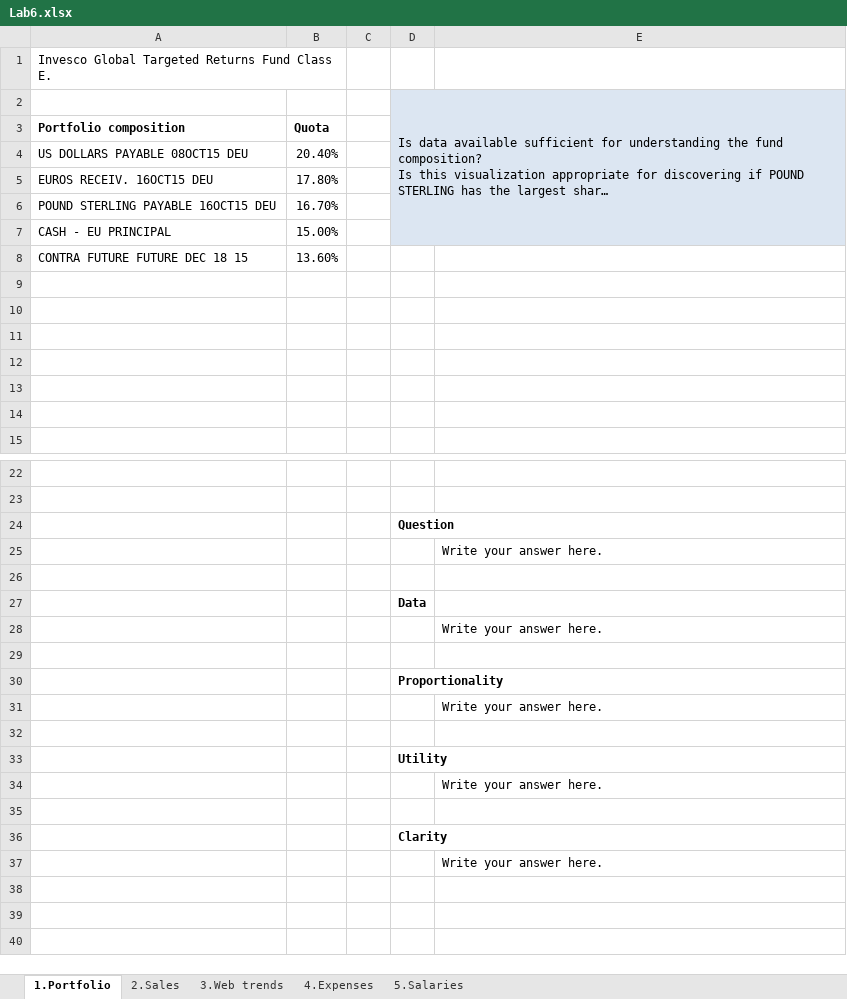
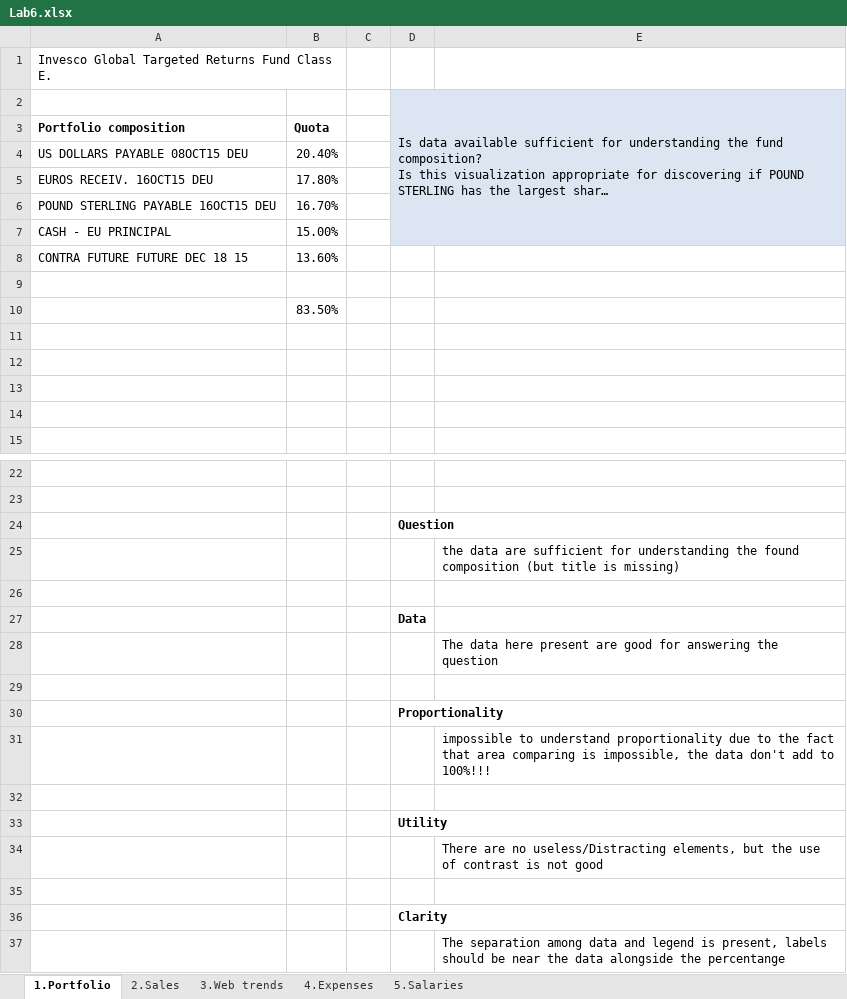
Before and after one commit to Nuzz23/01TXASM-Data-management-and-visualization, an Excel workbook: Labs/L06/Lab6.xlsx, sheet 1.Portfolio, drawn as a sheet; only a part is shown, gaps mark what is left out; long unchanged cells end in …; values as stored, in another font and other column widths than the file's, no borders; charts and pictures not drawn; the diff names each change by its address in the sheet, - before the commit and + after, or states it on an @@ line.

```diff
--- a/Labs/L06/Lab6.xlsx (sheet 1.Portfolio)
+++ b/Labs/L06/Lab6.xlsx (sheet 1.Portfolio)
-B10 (Quota): (empty)
+B10 (Quota): 83.50%
-E25: Write your answer here.
+E25: the data are sufficient for understanding the found composition (but title is missing)
-E28: Write your answer here.
+E28: The data here present are good for answering the question
-E31: Write your answer here.
+E31: impossible to understand proportionality due to the fact that area comparing is impossible, the data don't add to 100%!!!
-E34: Write your answer here.
+E34: There are no useless/Distracting elements, but the use of contrast is not good
-E37: Write your answer here.
+E37: The separation among data and legend is present, labels should be near the data alongside the percentange
```
Also changed, not shown: sheet 3.Web trends, sheet 5.Salaries, sheet 4.Expenses, sheet 2.Sales, charts or pictures.
